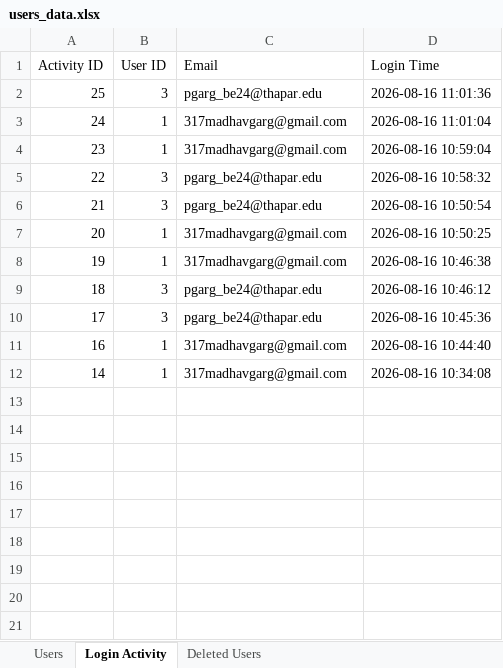
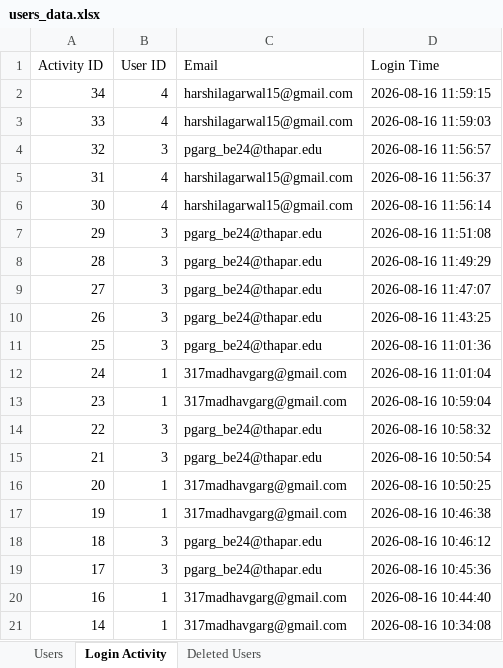
Before and after one commit to supremeinferno/codex-2.0, an Excel workbook: users_data.xlsx, sheet Login Activity, drawn as a sheet; values as stored, in another font and other column widths than the file's, no borders; the diff names each change by its address in the sheet, - before the commit and + after, or states it on an @@ line.

```diff
--- a/users_data.xlsx (sheet Login Activity)
+++ b/users_data.xlsx (sheet Login Activity)
+row 2: 34 | 4 | harshilagarwal15@gmail.com | 2026-08-16 11:59:15
+row 3: 33 | 4 | harshilagarwal15@gmail.com | 2026-08-16 11:59:03
+row 4: 32 | 3 | pgarg_be24@thapar.edu | 2026-08-16 11:56:57
+row 5: 31 | 4 | harshilagarwal15@gmail.com | 2026-08-16 11:56:37
+row 6: 30 | 4 | harshilagarwal15@gmail.com | 2026-08-16 11:56:14
+row 7: 29 | 3 | pgarg_be24@thapar.edu | 2026-08-16 11:51:08
+row 8: 28 | 3 | pgarg_be24@thapar.edu | 2026-08-16 11:49:29
+row 9: 27 | 3 | pgarg_be24@thapar.edu | 2026-08-16 11:47:07
+row 10: 26 | 3 | pgarg_be24@thapar.edu | 2026-08-16 11:43:25
```
Also changed, not shown: sheet Users, 2 other files.
